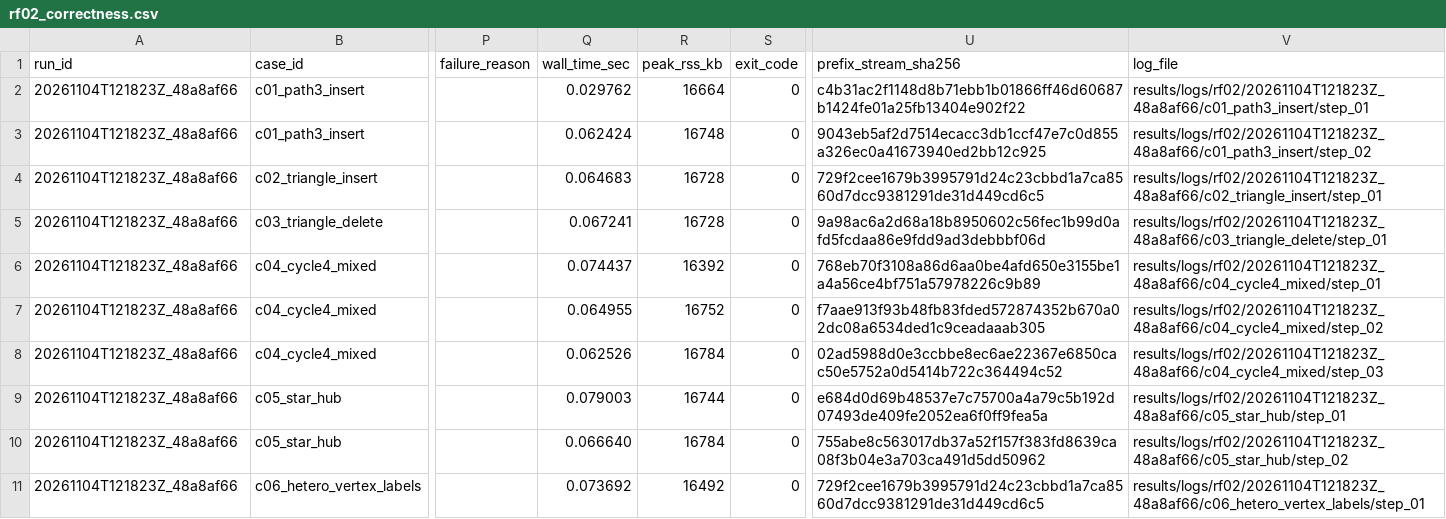
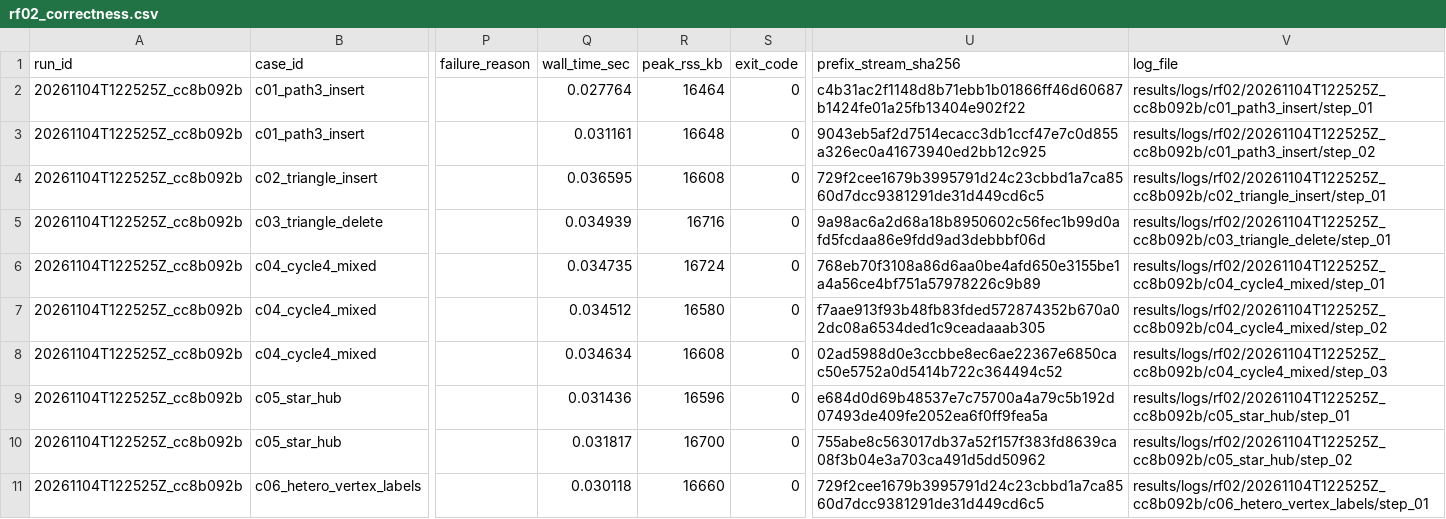
Before and after one commit to iamqthanq/Seminar_RapidFlow, a CSV file: results/summary/rf02_correctness.csv, drawn as a sheet; only a part is shown, gaps mark what is left out; the diff covers the shown part only; the diff names each change by its address in the sheet, - before the commit and + after, or states it on an @@ line.

```diff
--- a/results/summary/rf02_correctness.csv
+++ b/results/summary/rf02_correctness.csv
-A2:A11 (run_id): 20261104T121823Z_48a8af66
+A2:A11 (run_id): 20261104T122525Z_cc8b092b
-Q2 (wall_time_sec): 0.029762
+Q2 (wall_time_sec): 0.027764
-R2 (peak_rss_kb): 16664
+R2 (peak_rss_kb): 16464
-V2 (log_file): results/logs/rf02/20261104T121823Z_48a8af66/c01_path3_insert/step_01
+V2 (log_file): results/logs/rf02/20261104T122525Z_cc8b092b/c01_path3_insert/step_01
-Q3 (wall_time_sec): 0.062424
+Q3 (wall_time_sec): 0.031161
-R3 (peak_rss_kb): 16748
+R3 (peak_rss_kb): 16648
-V3 (log_file): results/logs/rf02/20261104T121823Z_48a8af66/c01_path3_insert/step_02
+V3 (log_file): results/logs/rf02/20261104T122525Z_cc8b092b/c01_path3_insert/step_02
-Q4 (wall_time_sec): 0.064683
+Q4 (wall_time_sec): 0.036595
-R4 (peak_rss_kb): 16728
+R4 (peak_rss_kb): 16608
-V4 (log_file): results/logs/rf02/20261104T121823Z_48a8af66/c02_triangle_insert/step_01
+V4 (log_file): results/logs/rf02/20261104T122525Z_cc8b092b/c02_triangle_insert/step_01
-Q5 (wall_time_sec): 0.067241
+Q5 (wall_time_sec): 0.034939
-R5 (peak_rss_kb): 16728
+R5 (peak_rss_kb): 16716
-V5 (log_file): results/logs/rf02/20261104T121823Z_48a8af66/c03_triangle_delete/step_01
+V5 (log_file): results/logs/rf02/20261104T122525Z_cc8b092b/c03_triangle_delete/step_01
-Q6 (wall_time_sec): 0.074437
+Q6 (wall_time_sec): 0.034735
-R6 (peak_rss_kb): 16392
+R6 (peak_rss_kb): 16724
-V6 (log_file): results/logs/rf02/20261104T121823Z_48a8af66/c04_cycle4_mixed/step_01
+V6 (log_file): results/logs/rf02/20261104T122525Z_cc8b092b/c04_cycle4_mixed/step_01
-Q7 (wall_time_sec): 0.064955
+Q7 (wall_time_sec): 0.034512
-R7 (peak_rss_kb): 16752
+R7 (peak_rss_kb): 16580
-V7 (log_file): results/logs/rf02/20261104T121823Z_48a8af66/c04_cycle4_mixed/step_02
+V7 (log_file): results/logs/rf02/20261104T122525Z_cc8b092b/c04_cycle4_mixed/step_02
-Q8 (wall_time_sec): 0.062526
+Q8 (wall_time_sec): 0.034634
-R8 (peak_rss_kb): 16784
+R8 (peak_rss_kb): 16608
-V8 (log_file): results/logs/rf02/20261104T121823Z_48a8af66/c04_cycle4_mixed/step_03
+V8 (log_file): results/logs/rf02/20261104T122525Z_cc8b092b/c04_cycle4_mixed/step_03
-Q9 (wall_time_sec): 0.079003
+Q9 (wall_time_sec): 0.031436
-R9 (peak_rss_kb): 16744
+R9 (peak_rss_kb): 16596
-V9 (log_file): results/logs/rf02/20261104T121823Z_48a8af66/c05_star_hub/step_01
+V9 (log_file): results/logs/rf02/20261104T122525Z_cc8b092b/c05_star_hub/step_01
-Q10 (wall_time_sec): 0.066640
+Q10 (wall_time_sec): 0.031817
-R10 (peak_rss_kb): 16784
+R10 (peak_rss_kb): 16700
-V10 (log_file): results/logs/rf02/20261104T121823Z_48a8af66/c05_star_hub/step_02
+V10 (log_file): results/logs/rf02/20261104T122525Z_cc8b092b/c05_star_hub/step_02
-Q11 (wall_time_sec): 0.073692
+Q11 (wall_time_sec): 0.030118
-R11 (peak_rss_kb): 16492
+R11 (peak_rss_kb): 16660
-V11 (log_file): results/logs/rf02/20261104T121823Z_48a8af66/c06_hetero_vertex_labels/step_01
+V11 (log_file): results/logs/rf02/20261104T122525Z_cc8b092b/c06_hetero_vertex_labels/step_01
```
Also changed, not shown: 84 edited cells elsewhere in this file, 3 other files.
